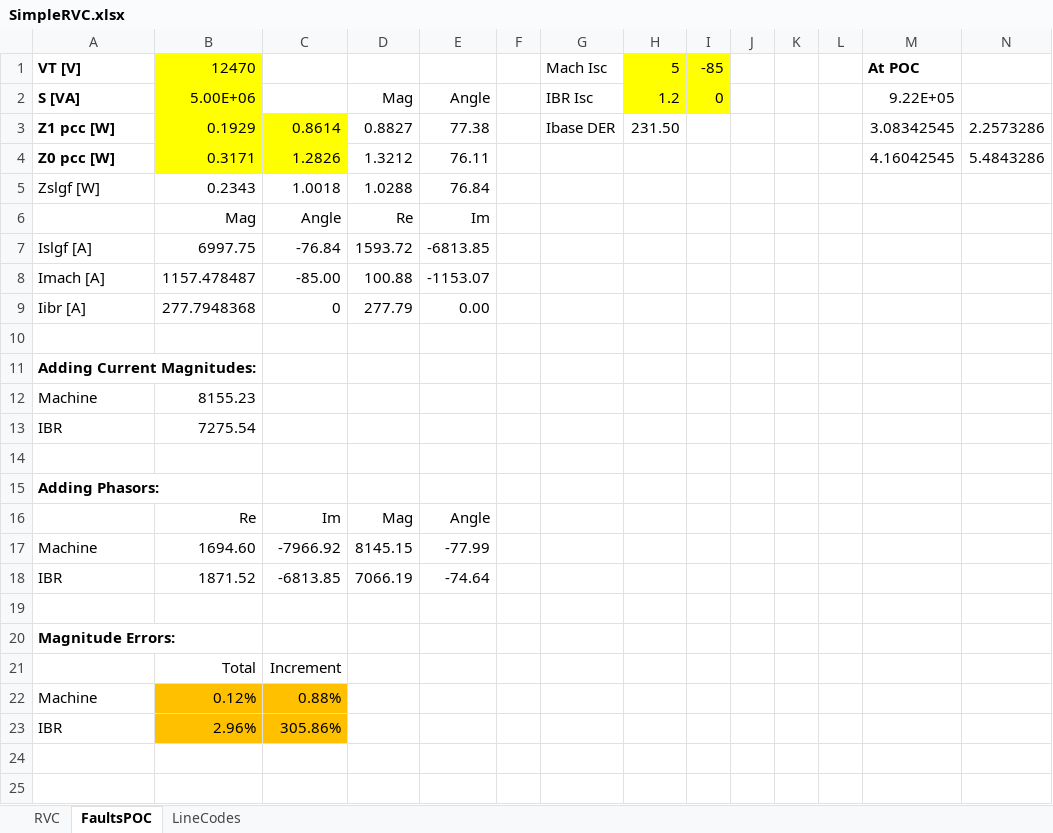
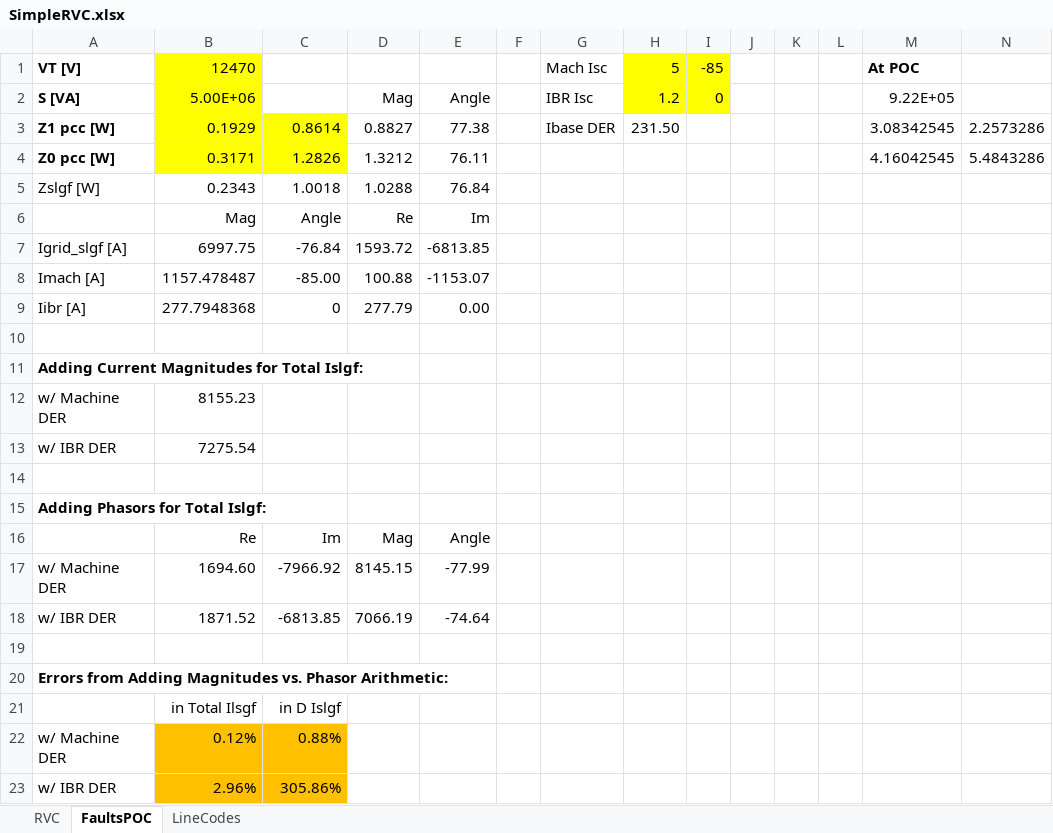
Before and after one commit to rkerestes/IEEE1729DynamicsTF, an Excel workbook: HCA/SimpleRVC.xlsx, sheet FaultsPOC, drawn as a sheet; only a part is shown; values as stored, in another font and other column widths than the file's, no borders; removed rows and columns are numbered as before the commit, all else as after; rows hold the shown columns only; the diff names each change by its address in the sheet, - before the commit and + after, or states it on an @@ line.

Commit message:
more description for Figure B.6

```diff
--- a/HCA/SimpleRVC.xlsx (sheet FaultsPOC)
+++ b/HCA/SimpleRVC.xlsx (sheet FaultsPOC)
-A7: Islgf [A]
+A7: Igrid_slgf [A]
-A11: Adding Current Magnitudes:
+A11: Adding Current Magnitudes for Total Islgf:
-A12: Machine
+A12: w/ Machine DER
-A13: IBR
+A13: w/ IBR DER
-A15: Adding Phasors:
+A15: Adding Phasors for Total Islgf:
-A17: Machine
+A17: w/ Machine DER
-A18: IBR
+A18: w/ IBR DER
-A20: Magnitude Errors:
+A20: Errors from Adding Magnitudes vs. Phasor Arithmetic:
-row 21:  | Total | Increment
+row 21:  | in Total Ilsgf | in D Islgf
-A22: Machine
+A22: w/ Machine DER
-A23: IBR
+A23: w/ IBR DER
```
Also changed, not shown: sheet LineCodes.
